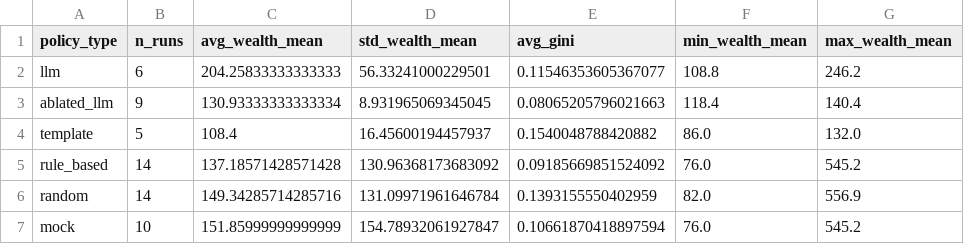
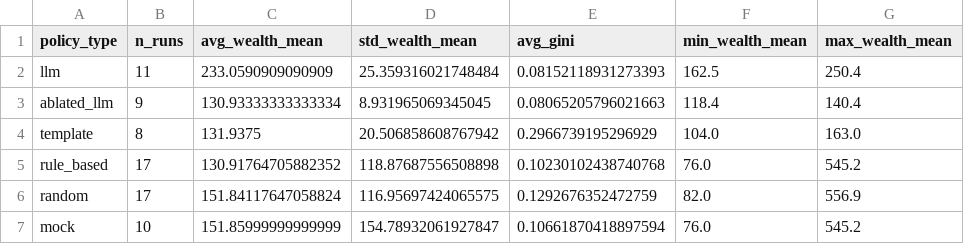
Before and after one commit to touro3/SyntheticSocieties, a CSV file: analysis/tables/llm_vs_baselines.csv, drawn as a sheet.

```diff
--- a/analysis/tables/llm_vs_baselines.csv
+++ b/analysis/tables/llm_vs_baselines.csv
@@ -1,7 +1,7 @@
 policy_type,n_runs,avg_wealth_mean,std_wealth_mean,avg_gini,min_wealth_mean,max_wealth_mean
-llm,6,204.25833333333333,56.33241000229501,0.11546353605367077,108.8,246.2
+llm,11,233.0590909090909,25.359316021748484,0.08152118931273393,162.5,250.4
 ablated_llm,9,130.93333333333334,8.931965069345045,0.08065205796021663,118.4,140.4
-template,5,108.4,16.45600194457937,0.1540048788420882,86.0,132.0
-rule_based,14,137.18571428571428,130.96368173683092,0.09185669851524092,76.0,545.2
-random,14,149.34285714285716,131.09971961646784,0.1393155550402959,82.0,556.9
+template,8,131.9375,20.506858608767942,0.2966739195296929,104.0,163.0
+rule_based,17,130.91764705882352,118.87687556508898,0.10230102438740768,76.0,545.2
+random,17,151.84117647058824,116.95697424065575,0.1292676352472759,82.0,556.9
 mock,10,151.85999999999999,154.78932061927847,0.10661870418897594,76.0,545.2
```
Also changed, not shown: analysis/tables/policy_comparison.csv, 18 other files.
